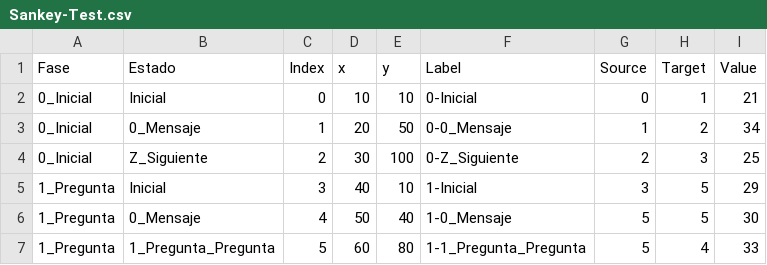
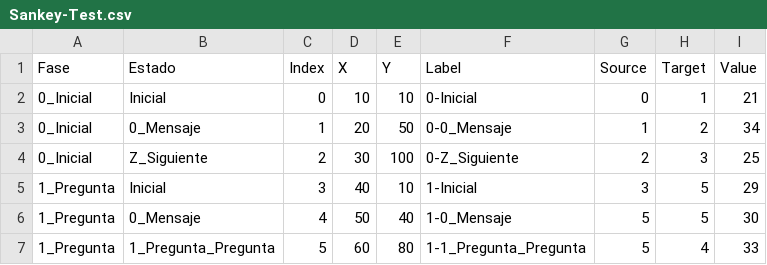
Before and after one commit to vzt-ibrahim/Sankey, a CSV file: Sankey-Test.csv, drawn as a sheet; only a part is shown.

Commit message:
Update Sankey-Test.csv

```diff
--- a/Sankey-Test.csv
+++ b/Sankey-Test.csv
@@ -1,2 +1,2 @@
-Fase,Estado,Index,x,y,Label,Source,Target,Value
+Fase,Estado,Index,X,Y,Label,Source,Target,Value
 0_Inicial,Inicial,0,10,10,0-Inicial,0,1,21
```
